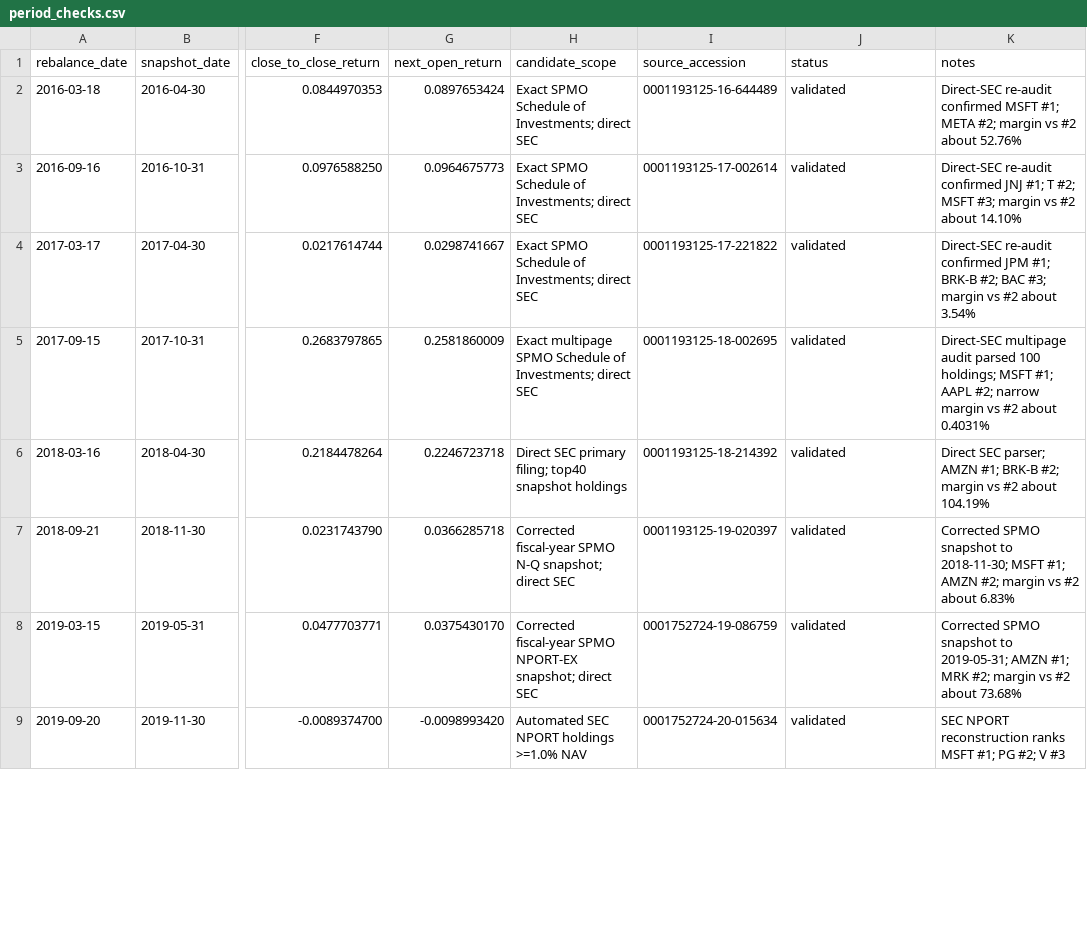
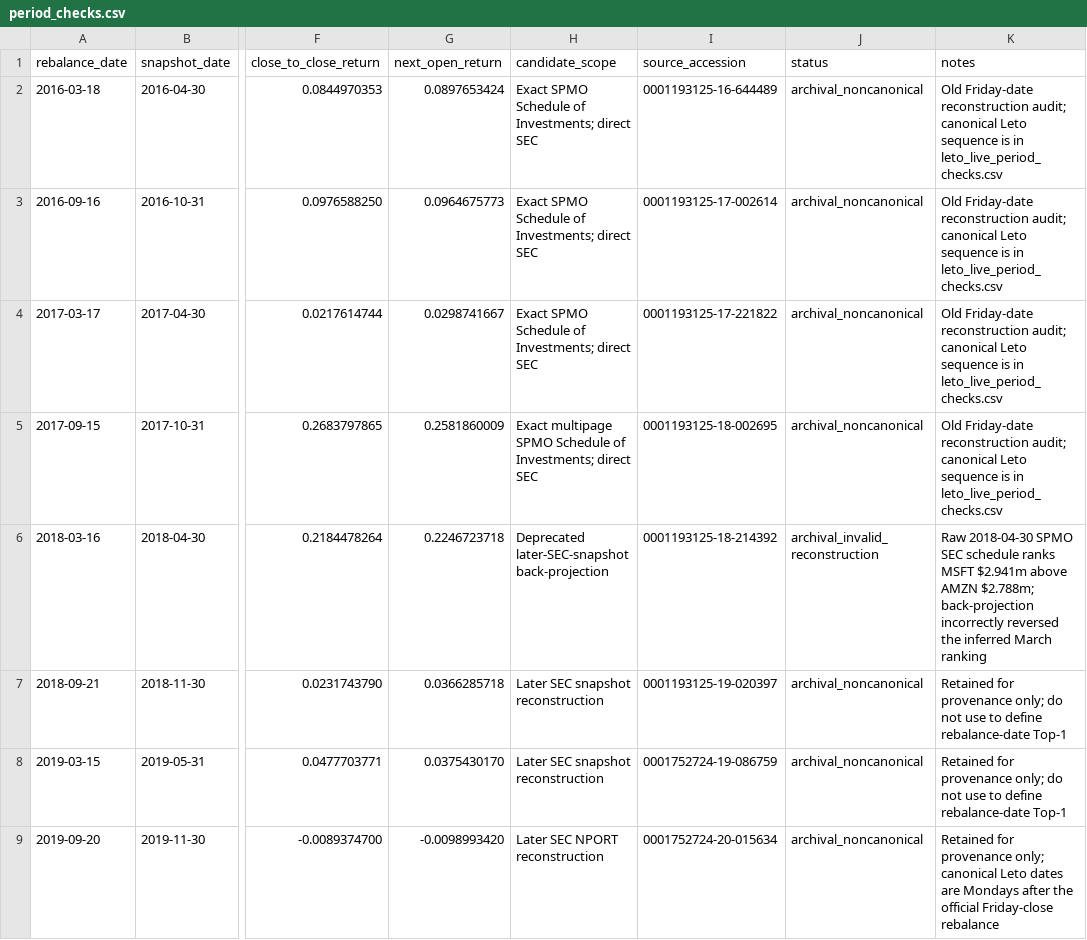
Before and after one commit to louisalviss/runner-3, a CSV file: spmo-backtest/validated/period_checks.csv, drawn as a sheet; only a part is shown, gaps mark what is left out; the diff covers the shown part only; the diff names each change by its address in the sheet, - before the commit and + after, or states it on an @@ line.

Commit message:
Mark old Friday SPMO period checks as archival noncanonical

```diff
--- a/spmo-backtest/validated/period_checks.csv
+++ b/spmo-backtest/validated/period_checks.csv
-J2:J5 (status): validated
+J2:J5 (status): archival_noncanonical
-K2 (notes): Direct-SEC re-audit confirmed MSFT #1; META #2; margin vs #2 about 52.76%
+K2 (notes): Old Friday-date reconstruction audit; canonical Leto sequence is in leto_live_period_checks.csv
-K3 (notes): Direct-SEC re-audit confirmed JNJ #1; T #2; MSFT #3; margin vs #2 about 14.10%
+K3 (notes): Old Friday-date reconstruction audit; canonical Leto sequence is in leto_live_period_checks.csv
-K4 (notes): Direct-SEC re-audit confirmed JPM #1; BRK-B #2; BAC #3; margin vs #2 about 3.54%
+K4 (notes): Old Friday-date reconstruction audit; canonical Leto sequence is in leto_live_period_checks.csv
-K5 (notes): Direct-SEC multipage audit parsed 100 holdings; MSFT #1; AAPL #2; narrow margin vs #2 about 0.4031%
+K5 (notes): Old Friday-date reconstruction audit; canonical Leto sequence is in leto_live_period_checks.csv
-H6 (candidate_scope): Direct SEC primary filing; top40 snapshot holdings
+H6 (candidate_scope): Deprecated later-SEC-snapshot back-projection
-J6 (status): validated
+J6 (status): archival_invalid_reconstruction
-K6 (notes): Direct SEC parser; AMZN #1; BRK-B #2; margin vs #2 about 104.19%
+K6 (notes): Raw 2018-04-30 SPMO SEC schedule ranks MSFT $2.941m above AMZN $2.788m; back-projection incorrectly reversed the inferred March ranking
-H7 (candidate_scope): Corrected fiscal-year SPMO N-Q snapshot; direct SEC
+H7 (candidate_scope): Later SEC snapshot reconstruction
-J7:J9 (status): validated
+J7:J9 (status): archival_noncanonical
-K7 (notes): Corrected SPMO snapshot to 2018-11-30; MSFT #1; AMZN #2; margin vs #2 about 6.83%
+K7 (notes): Retained for provenance only; do not use to define rebalance-date Top-1
-H8 (candidate_scope): Corrected fiscal-year SPMO NPORT-EX snapshot; direct SEC
+H8 (candidate_scope): Later SEC snapshot reconstruction
-K8 (notes): Corrected SPMO snapshot to 2019-05-31; AMZN #1; MRK #2; margin vs #2 about 73.68%
+K8 (notes): Retained for provenance only; do not use to define rebalance-date Top-1
-H9 (candidate_scope): Automated SEC NPORT holdings >=1.0% NAV
+H9 (candidate_scope): Later SEC NPORT reconstruction
-K9 (notes): SEC NPORT reconstruction ranks MSFT #1; PG #2; V #3
+K9 (notes): Retained for provenance only; canonical Leto dates are Mondays after the official Friday-close rebalance
```
Also changed, not shown: 39 edited cells elsewhere in this file.
